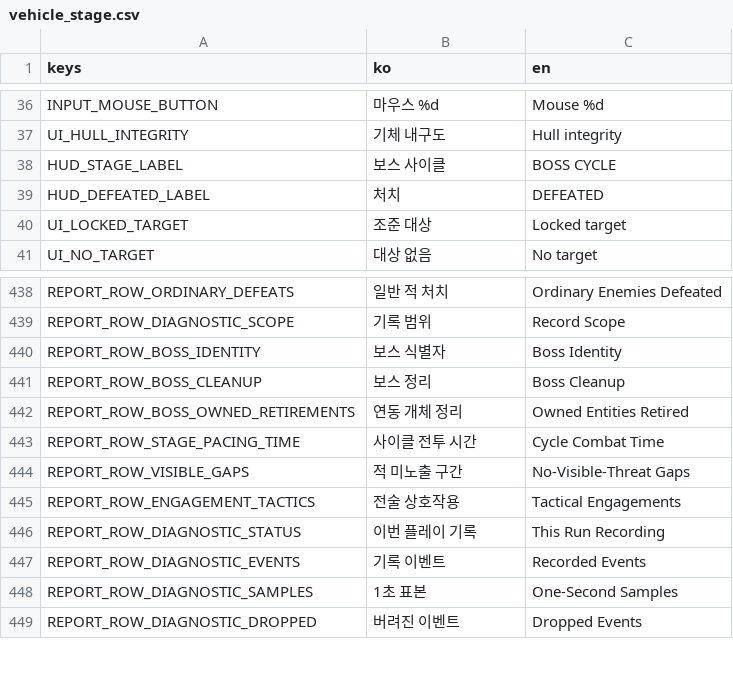
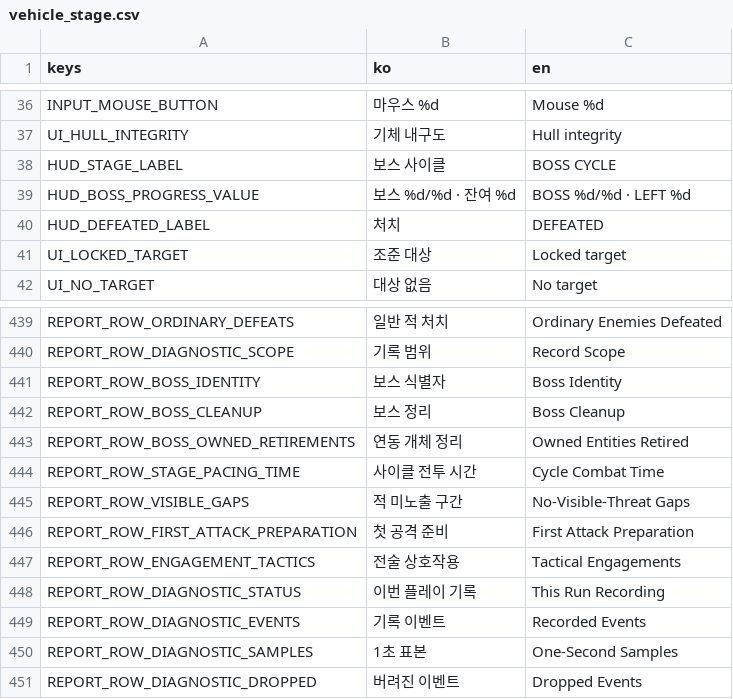
Before and after one commit to simpleusername96/cardborne-platformer, a CSV file: localization/vehicle_stage.csv, drawn as a sheet; only a part is shown, gaps mark what is left out.

```diff
--- a/localization/vehicle_stage.csv
+++ b/localization/vehicle_stage.csv
@@ -38,2 +38,3 @@ UI_HULL_INTEGRITY,"기체 내구도","Hull integrity"
 HUD_STAGE_LABEL,"보스 사이클","BOSS CYCLE"
+HUD_BOSS_PROGRESS_VALUE,"보스 %d/%d · 잔여 %d","BOSS %d/%d · LEFT %d"
 HUD_DEFEATED_LABEL,"처치","DEFEATED"
@@ -444,2 +445,3 @@ REPORT_ROW_STAGE_PACING_TIME,"사이클 전투 시간","Cycle Combat Time"
 REPORT_ROW_VISIBLE_GAPS,"적 미노출 구간","No-Visible-Threat Gaps"
+REPORT_ROW_FIRST_ATTACK_PREPARATION,"첫 공격 준비","First Attack Preparation"
 REPORT_ROW_ENGAGEMENT_TACTICS,"전술 상호작용","Tactical Engagements"
```
Also changed, not shown: 49 other files.
